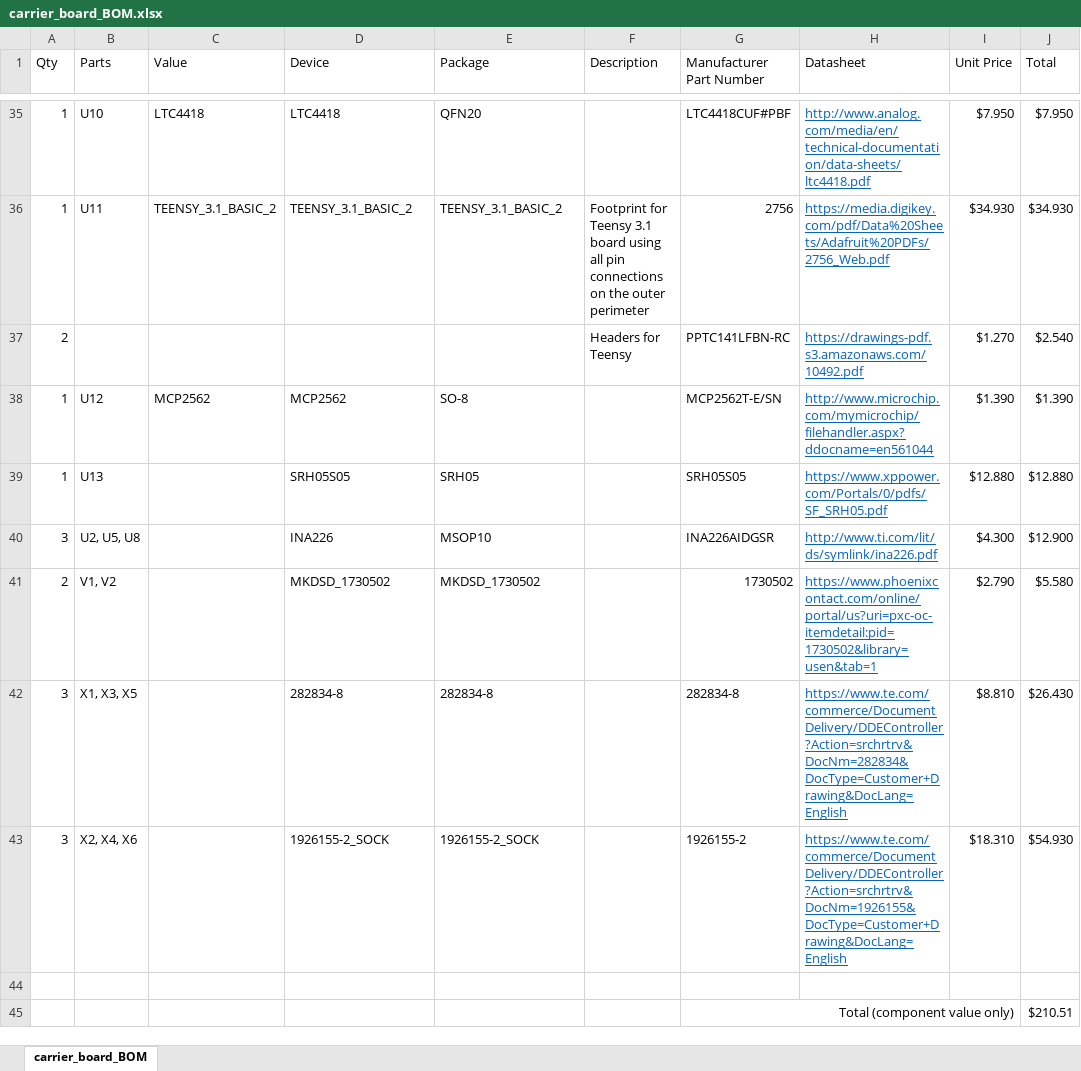
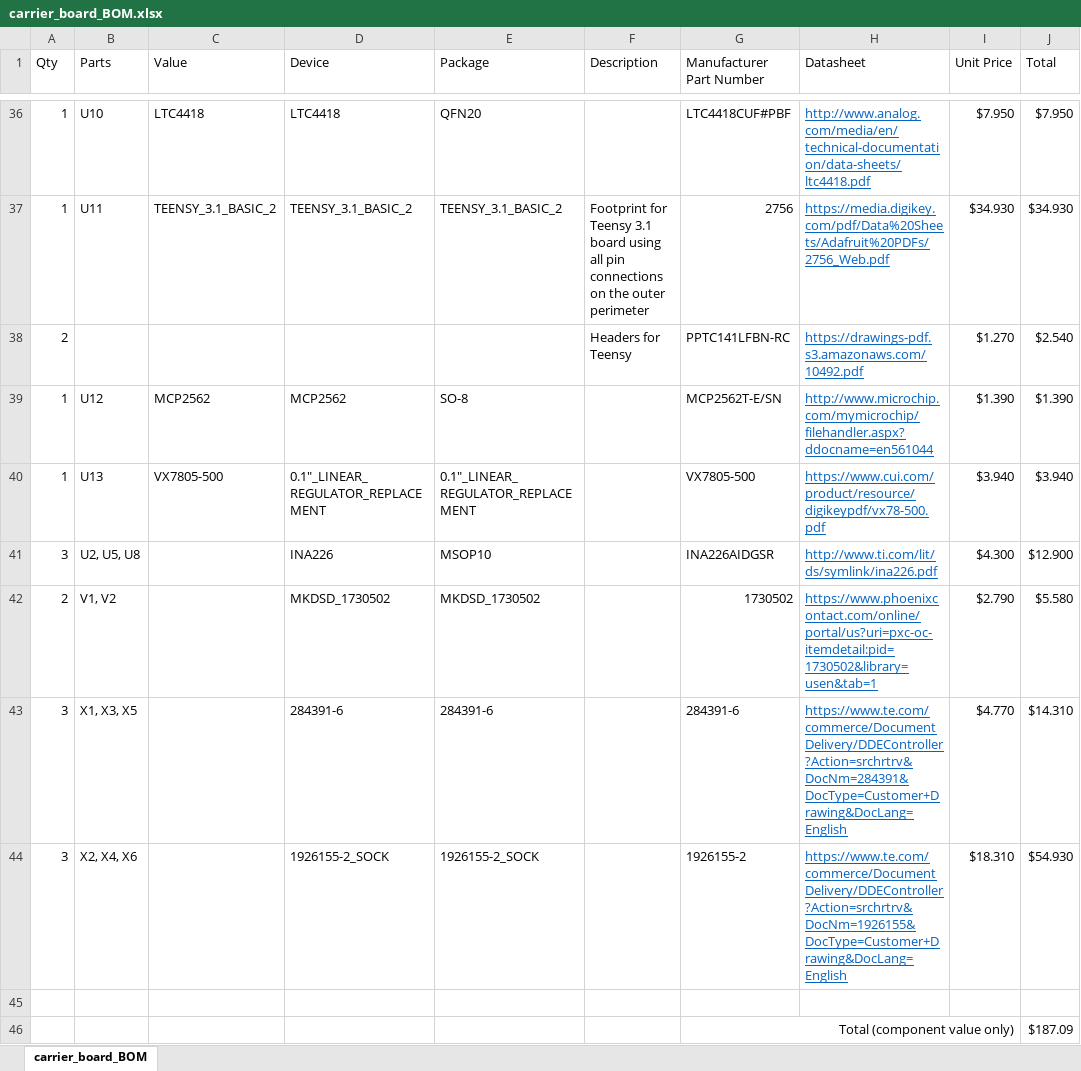
Before and after one commit to pilotman695/compact_LTM4607_PCB, an Excel workbook: doc/carrier/carrier_board_BOM.xlsx, sheet carrier_board_BOM, drawn as a sheet; only a part is shown, gaps mark what is left out; values as stored, in another font and other column widths than the file's, no borders; addresses are those after the commit; the diff covers the shown part only; the diff names each change by its address in the sheet, - before the commit and + after, or states it on an @@ line.

```diff
--- a/doc/carrier/carrier_board_BOM.xlsx (sheet carrier_board_BOM)
+++ b/doc/carrier/carrier_board_BOM.xlsx (sheet carrier_board_BOM)
-C40 (Value): (empty)
+C40 (Value): VX7805-500
-D40 (Device): SRH05S05
+D40 (Device): 0.1"_LINEAR_REGULATOR_REPLACEMENT
-E40 (Package): SRH05
+E40 (Package): 0.1"_LINEAR_REGULATOR_REPLACEMENT
-G40 (Manufacturer Part Number): SRH05S05
+G40 (Manufacturer Part Number): VX7805-500
-H40 (Datasheet): https://www.xppower.com/Portals/0/pdfs/SF_SRH05.pdf
+H40 (Datasheet): https://www.cui.com/product/resource/digikeypdf/vx78-500.pdf
-I40 (Unit Price): $12.880
+I40 (Unit Price): $3.940
-J40 (Total): $12.880
+J40 (Total): $3.940
-D43 (Device): 282834-8
+D43 (Device): 284391-6
-E43 (Package): 282834-8
+E43 (Package): 284391-6
-G43 (Manufacturer Part Number): 282834-8
+G43 (Manufacturer Part Number): 284391-6
-H43 (Datasheet): https://www.te.com/commerce/DocumentDelivery/DDEController?Action=srchrtrv&DocNm=282834&DocType=Customer+Drawing&DocLang=English
+H43 (Datasheet): https://www.te.com/commerce/DocumentDelivery/DDEController?Action=srchrtrv&DocNm=284391&DocType=Customer+Drawing&DocLang=English
-I43 (Unit Price): $8.810
+I43 (Unit Price): $4.770
-J43 (Total): $26.430
+J43 (Total): $14.310
-J46 (Total): $210.51
+J46 (Total): $187.09
```
Also changed, not shown: 4 added rows, 3 removed rows and 44 edited cells elsewhere in this sheet, formulas that keep their value, 8 other files.
